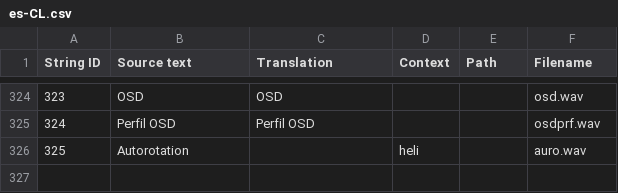
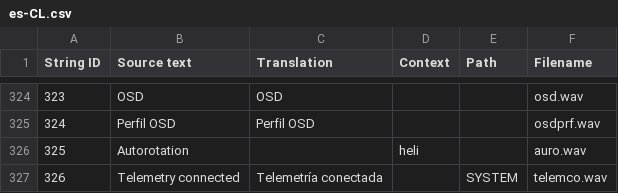
Before and after one commit to EdgeTX/edgetx-sdcard-sounds, a CSV file: voices/es-CL.csv, drawn as a sheet; only a part is shown, gaps mark what is left out.

Commit message:
feat: Add Telemetry Connected audio

```diff
--- a/voices/es-CL.csv
+++ b/voices/es-CL.csv
@@ -326 +326,2 @@
 "325","Autorotation","","heli","","auro.wav"
+"326","Telemetry connected","Telemetría conectada","","SYSTEM","telemco.wav"
```
Also changed, not shown: voices/da_DK.csv, voices/en-GB.csv, 13 other files.
